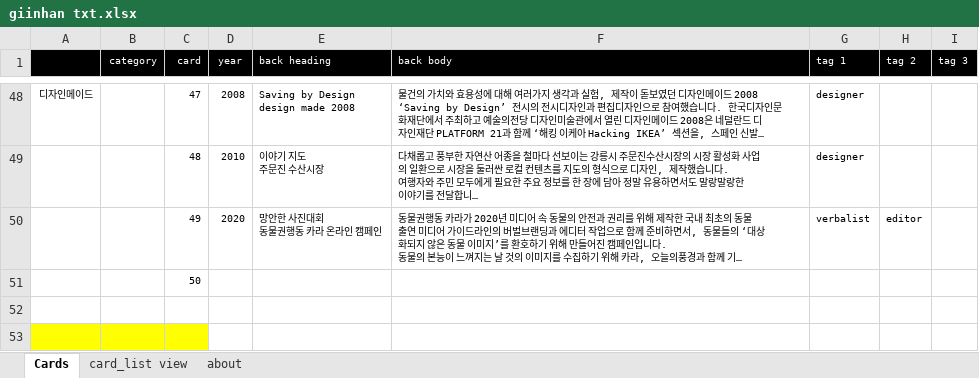
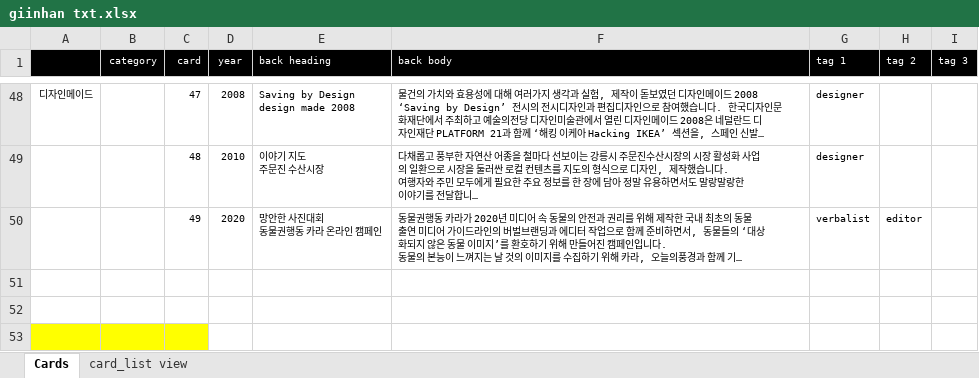
Before and after one commit to giinhan/giinhan.github.io, an Excel workbook: txt/giinhan txt.xlsx, sheet Cards, drawn as a sheet; only a part is shown, gaps mark what is left out; long unchanged cells end in …; values as stored, in another font and other column widths than the file's, no borders; the diff covers the shown part only; the diff names each change by its address in the sheet, - before the commit and + after, or states it on an @@ line.

```diff
--- a/txt/giinhan txt.xlsx (sheet Cards)
+++ b/txt/giinhan txt.xlsx (sheet Cards)
-sheet tab: about
-C51 (card): 50
+C51 (card): (empty)
```
Also changed, not shown: 1 added row elsewhere in this sheet, 16 other files.
